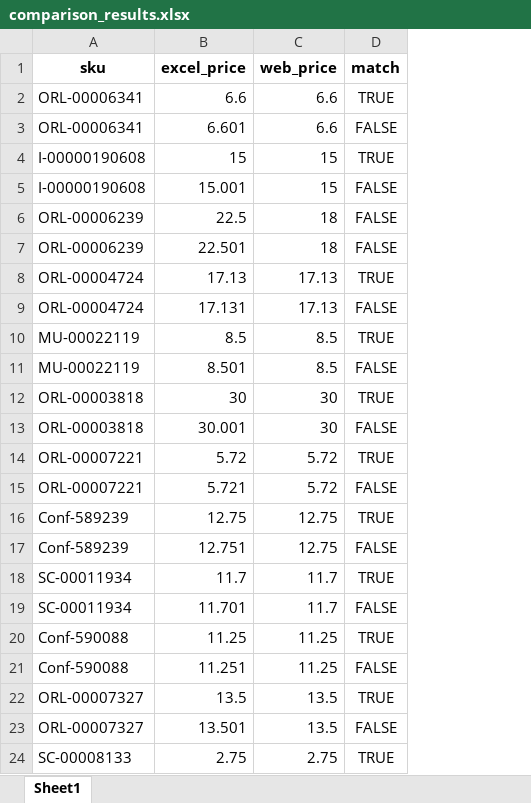
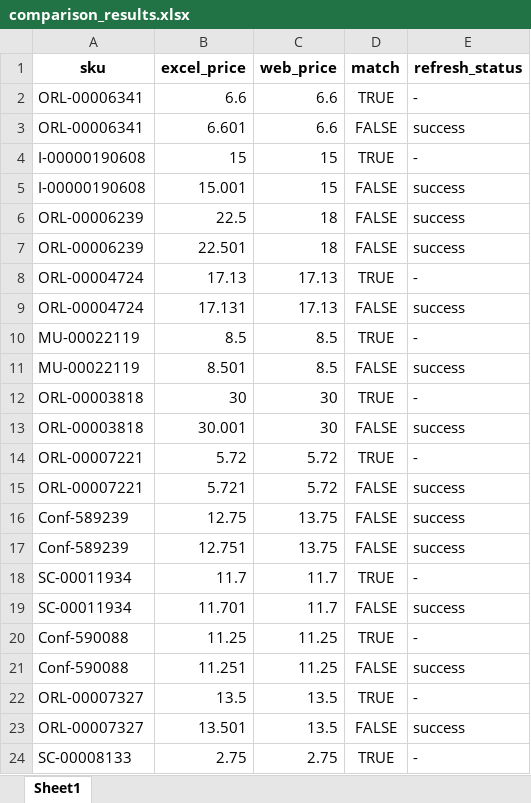
Before and after one commit to Kuma-Joe/testing_auto_prices, an Excel workbook: comparison_results.xlsx, sheet Sheet1, drawn as a sheet; only a part is shown; values as stored, in another font and other column widths than the file's, no borders; the diff names each change by its address in the sheet, - before the commit and + after, or states it on an @@ line.

```diff
--- a/comparison_results.xlsx (sheet Sheet1)
+++ b/comparison_results.xlsx (sheet Sheet1)
+column E (refresh_status), rows 2-24: - | success | - | success | success | success | - | success | - | success | - | success | - | success | success | success | - | success | - | success | - | success | -
-C16:C17 (web_price): 12.75
+C16:C17 (web_price): 13.75
-D16 (match): TRUE
+D16 (match): FALSE
```
Also changed, not shown: 3 other files.
